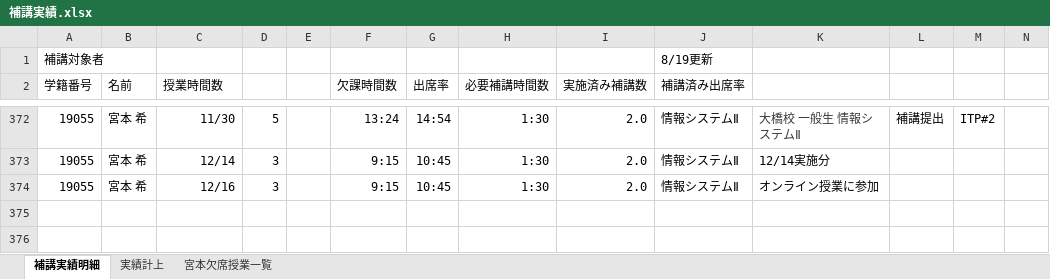
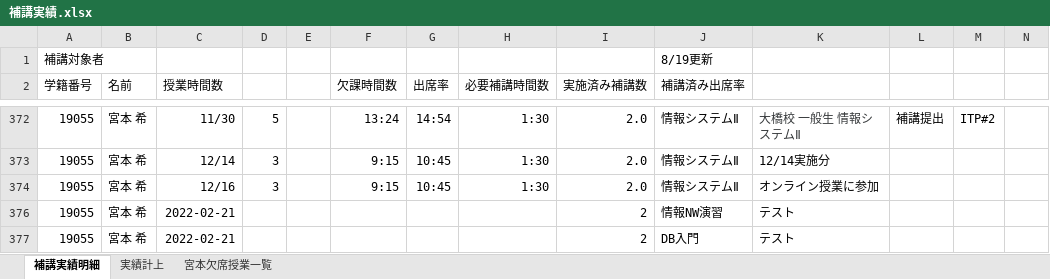
Before and after one commit to yuedackg/hokoukanri2021, an Excel workbook: 補講実績.xlsx, sheet 補講実績明細, drawn as a sheet; only a part is shown, gaps mark what is left out; values as stored, in another font and other column widths than the file's, no borders; rows hold the shown columns only; the diff names each change by its address in the sheet, - before the commit and + after, or states it on an @@ line.

Commit message:
update miyamoto

```diff
--- a/補講実績.xlsx (sheet 補講実績明細)
+++ b/補講実績.xlsx (sheet 補講実績明細)
+row 376: 19055 | 宮本 希 | 2022-02-21 |  |  |  |  |  | 2 | 情報NW演習 | テスト
+row 377: 19055 | 宮本 希 | 2022-02-21 |  |  |  |  |  | 2 | DB入門 | テスト
```
